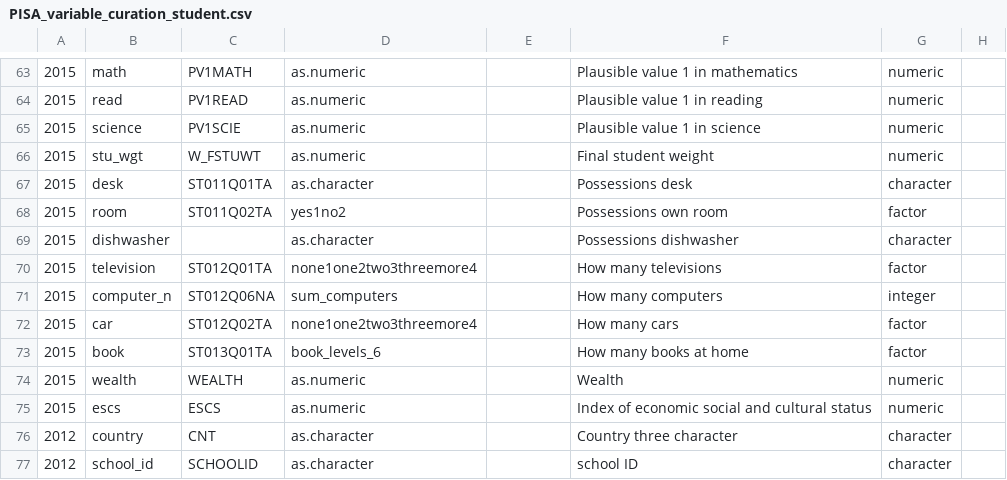
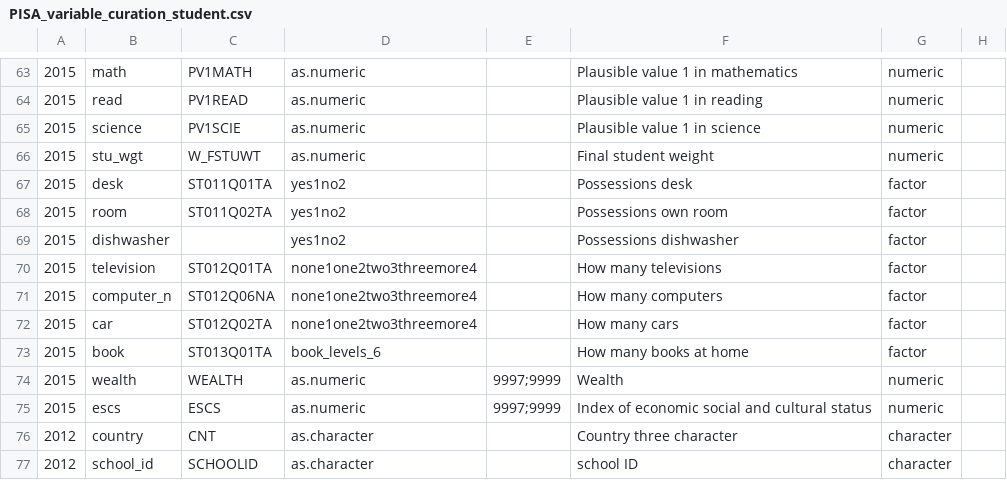
Before and after one commit to kevinwang09/learningtower_masonry, a CSV file: variable_curation/PISA_variable_curation_student.csv, drawn as a sheet; only a part is shown, gaps mark what is left out; the diff covers the shown part only; the diff names each change by its address in the sheet, - before the commit and + after, or states it on an @@ line.

```diff
--- a/variable_curation/PISA_variable_curation_student.csv
+++ b/variable_curation/PISA_variable_curation_student.csv
-D67: as.character
+D67: yes1no2
-G67: character
+G67: factor
-D69: as.character
+D69: yes1no2
-G69: character
+G69: factor
-D71: sum_computers
+D71: none1one2two3threemore4
-G71: integer
+G71: factor
-E74:E75: (empty)
+E74:E75: 9997;9999
```
Also changed, not shown: 38 edited cells elsewhere in this file, 4 other files.
